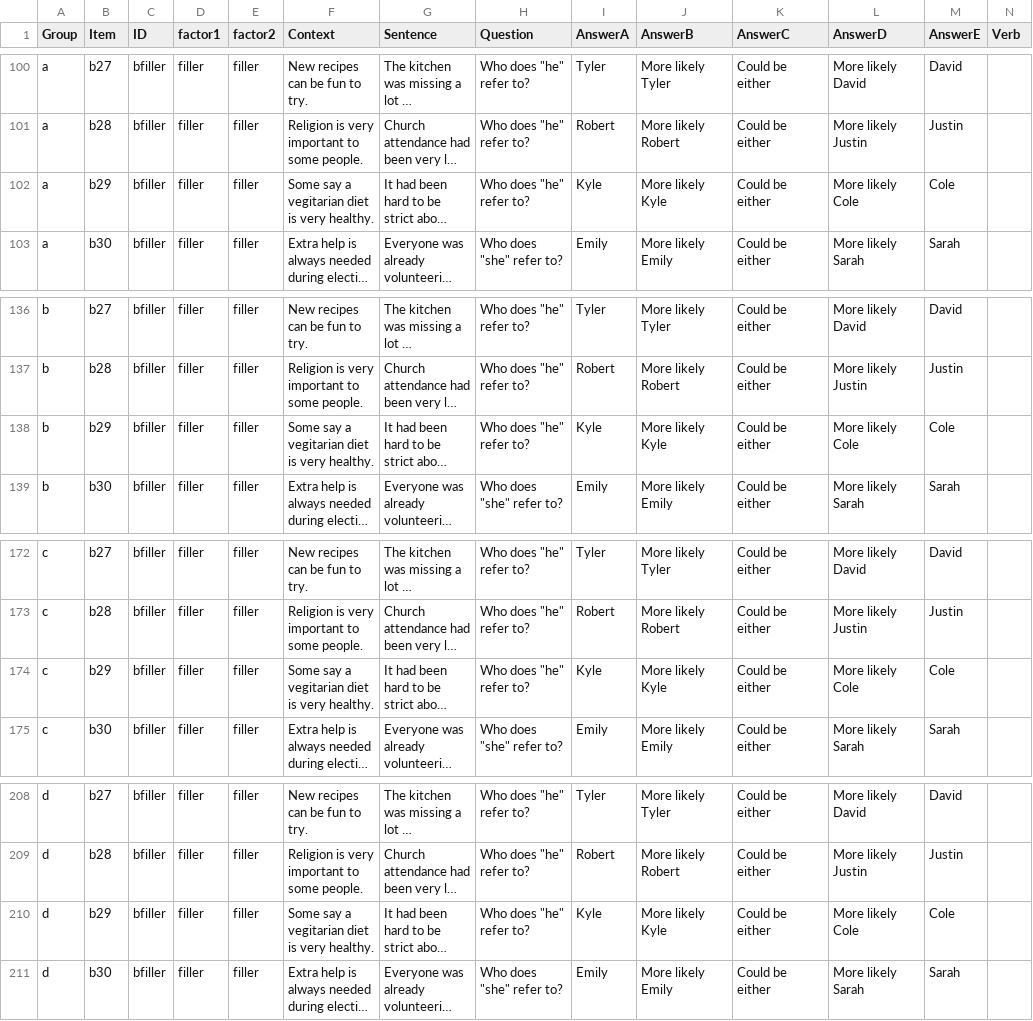
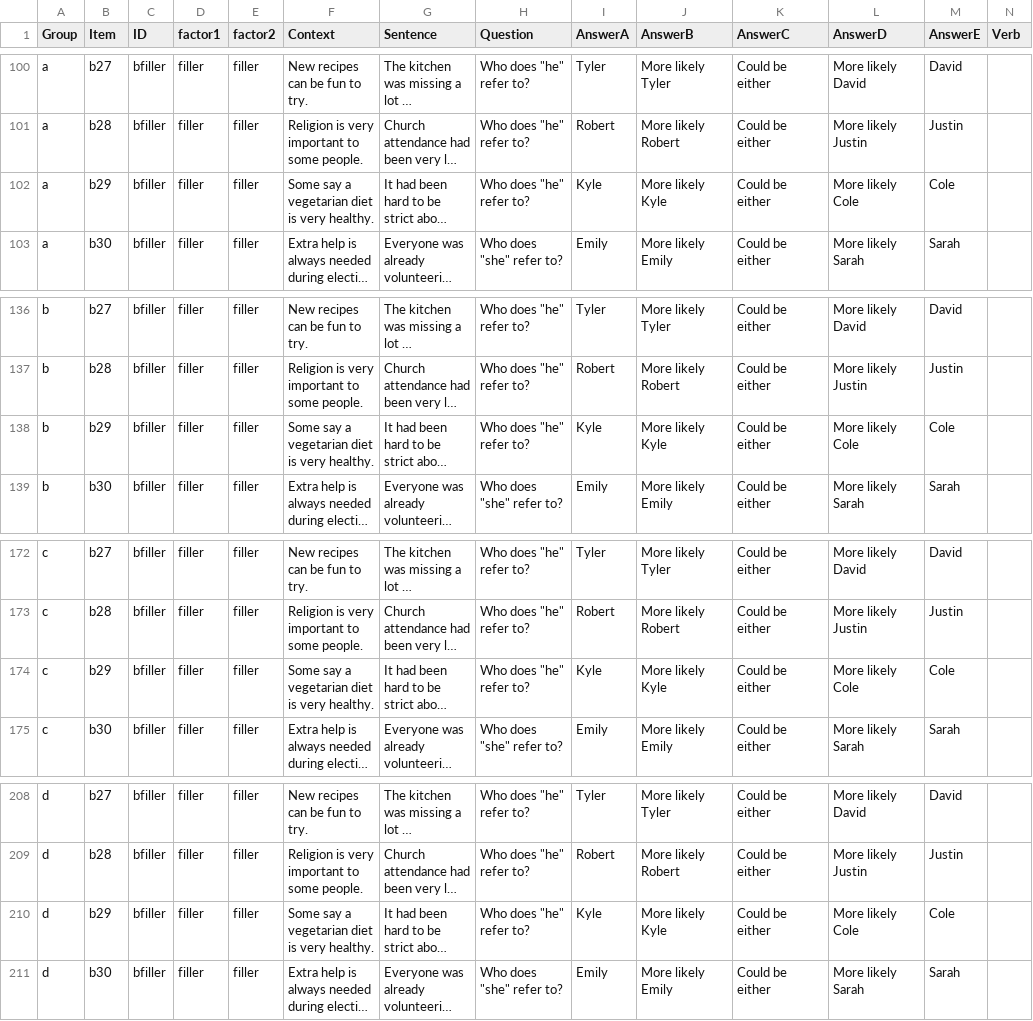
Before and after one commit to xsynsfu/stimuli_database, a CSV file: latinsquare_doc.csv, drawn as a sheet; only a part is shown, gaps mark what is left out; long unchanged cells end in …; the diff names each change by its address in the sheet, - before the commit and + after, or states it on an @@ line.

Commit message:
Update latinsquare_doc.csv

```diff
--- a/latinsquare_doc.csv
+++ b/latinsquare_doc.csv
-F102 (Context): Some say a vegitarian diet is very healthy.
+F102 (Context): Some say a vegetarian diet is very healthy.
-F138 (Context): Some say a vegitarian diet is very healthy.
+F138 (Context): Some say a vegetarian diet is very healthy.
-F174 (Context): Some say a vegitarian diet is very healthy.
+F174 (Context): Some say a vegetarian diet is very healthy.
-F210 (Context): Some say a vegitarian diet is very healthy.
+F210 (Context): Some say a vegetarian diet is very healthy.
```
